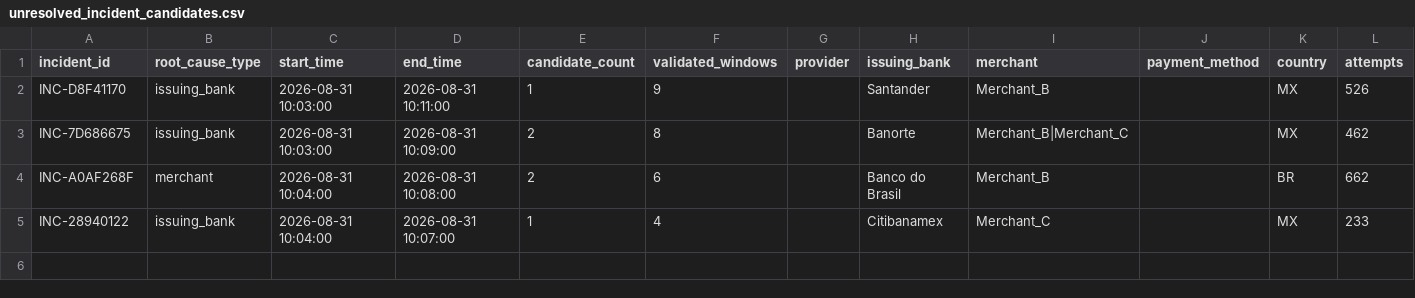
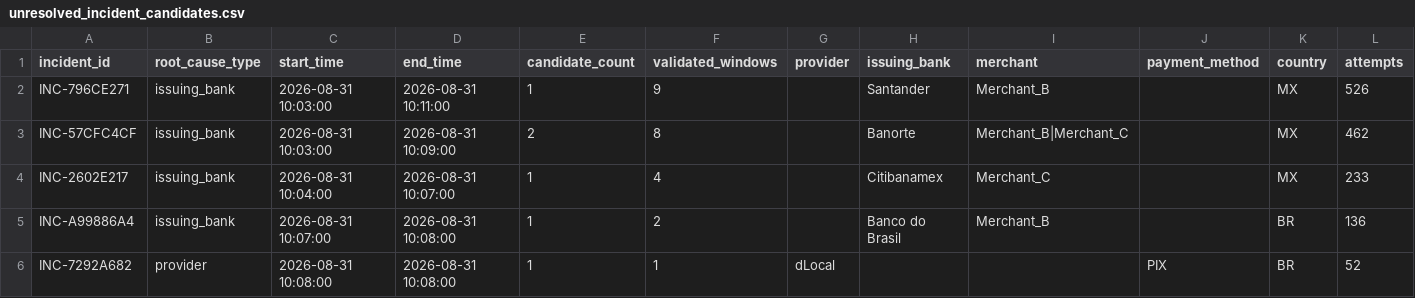
Before and after one commit to Sibyla12/Control-Tower, a CSV file: data/unresolved_incident_candidates.csv, drawn as a sheet; only a part is shown; removed rows and columns are numbered as before the commit, all else as after; rows hold the shown columns only; the diff names each change by its address in the sheet, - before the commit and + after, or states it on an @@ line.

```diff
--- a/data/unresolved_incident_candidates.csv
+++ b/data/unresolved_incident_candidates.csv
-A2 (incident_id): INC-D8F41170
+A2 (incident_id): INC-796CE271
-A3 (incident_id): INC-7D686675
+A3 (incident_id): INC-57CFC4CF
-row 4: INC-A0AF268F | merchant | 2026-08-31 10:04:00 | 2026-08-31 10:08:00 | 2 | 6 |  | Banco do Brasil | Merchant_B |  | BR | 662
-A4 (incident_id): INC-28940122
+A4 (incident_id): INC-2602E217
+row 5: INC-A99886A4 | issuing_bank | 2026-08-31 10:07:00 | 2026-08-31 10:08:00 | 1 | 2 |  | Banco do Brasil | Merchant_B |  | BR | 136
+row 6: INC-7292A682 | provider | 2026-08-31 10:08:00 | 2026-08-31 10:08:00 | 1 | 1 | dLocal |  |  | PIX | BR | 52
```
Also changed, not shown: data/consolidated_incidents.csv, data/root_cause_incidents.csv, 4 other files.
